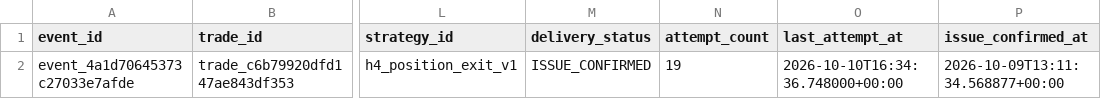
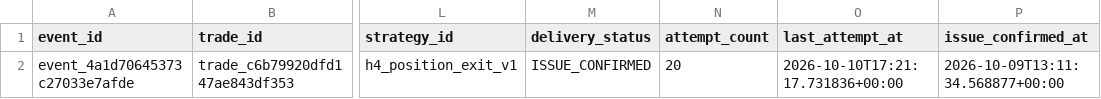
Before and after one commit to rikuudon24-beep/chair-scale, a CSV file: reports/fx_notification_outbox.csv, drawn as a sheet; only a part is shown, gaps mark what is left out; the diff names each change by its address in the sheet, - before the commit and + after, or states it on an @@ line.

```diff
--- a/reports/fx_notification_outbox.csv
+++ b/reports/fx_notification_outbox.csv
-N2 (attempt_count): 19
+N2 (attempt_count): 20
-O2 (last_attempt_at): 2026-10-10T16:34:36.748000+00:00
+O2 (last_attempt_at): 2026-10-10T17:21:17.731836+00:00
```
